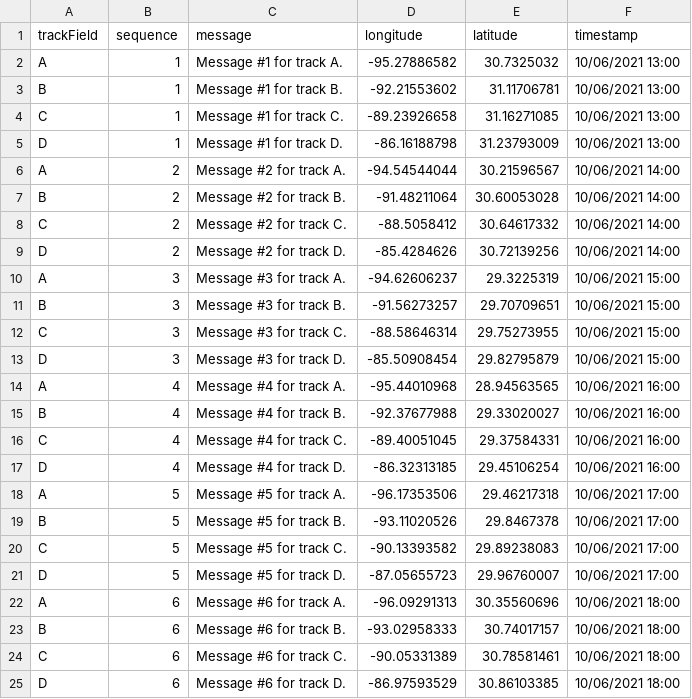
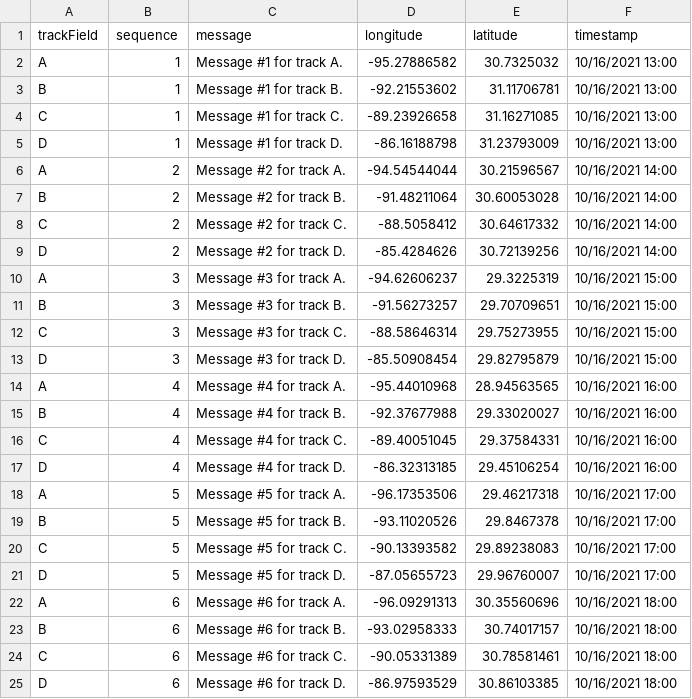
Before and after one commit to meganrohrer/streamservices, a CSV file: spatialTracks.csv, drawn as a sheet.

Commit message:
Update spatialTracks.csv

```diff
--- a/spatialTracks.csv
+++ b/spatialTracks.csv
@@ -1,25 +1,25 @@
 trackField,sequence,message,longitude,latitude,timestamp
-A,1,Message #1 for track A.,-95.27886582,30.7325032,10/06/2021 13:00
-B,1,Message #1 for track B.,-92.21553602,31.11706781,10/06/2021 13:00
-C,1,Message #1 for track C.,-89.23926658,31.16271085,10/06/2021 13:00
-D,1,Message #1 for track D.,-86.16188798,31.23793009,10/06/2021 13:00
-A,2,Message #2 for track A.,-94.54544044,30.21596567,10/06/2021 14:00
-B,2,Message #2 for track B.,-91.48211064,30.60053028,10/06/2021 14:00
-C,2,Message #2 for track C.,-88.5058412,30.64617332,10/06/2021 14:00
-D,2,Message #2 for track D.,-85.4284626,30.72139256,10/06/2021 14:00
-A,3,Message #3 for track A.,-94.62606237,29.3225319,10/06/2021 15:00
-B,3,Message #3 for track B.,-91.56273257,29.70709651,10/06/2021 15:00
-C,3,Message #3 for track C.,-88.58646314,29.75273955,10/06/2021 15:00
-D,3,Message #3 for track D.,-85.50908454,29.82795879,10/06/2021 15:00
-A,4,Message #4 for track A.,-95.44010968,28.94563565,10/06/2021 16:00
-B,4,Message #4 for track B.,-92.37677988,29.33020027,10/06/2021 16:00
-C,4,Message #4 for track C.,-89.40051045,29.37584331,10/06/2021 16:00
-D,4,Message #4 for track D.,-86.32313185,29.45106254,10/06/2021 16:00
-A,5,Message #5 for track A.,-96.17353506,29.46217318,10/06/2021 17:00
-B,5,Message #5 for track B.,-93.11020526,29.8467378,10/06/2021 17:00
-C,5,Message #5 for track C.,-90.13393582,29.89238083,10/06/2021 17:00
-D,5,Message #5 for track D.,-87.05655723,29.96760007,10/06/2021 17:00
-A,6,Message #6 for track A.,-96.09291313,30.35560696,10/06/2021 18:00
-B,6,Message #6 for track B.,-93.02958333,30.74017157,10/06/2021 18:00
-C,6,Message #6 for track C.,-90.05331389,30.78581461,10/06/2021 18:00
-D,6,Message #6 for track D.,-86.97593529,30.86103385,10/06/2021 18:00
+A,1,Message #1 for track A.,-95.27886582,30.7325032,10/16/2021 13:00
+B,1,Message #1 for track B.,-92.21553602,31.11706781,10/16/2021 13:00
+C,1,Message #1 for track C.,-89.23926658,31.16271085,10/16/2021 13:00
+D,1,Message #1 for track D.,-86.16188798,31.23793009,10/16/2021 13:00
+A,2,Message #2 for track A.,-94.54544044,30.21596567,10/16/2021 14:00
+B,2,Message #2 for track B.,-91.48211064,30.60053028,10/16/2021 14:00
+C,2,Message #2 for track C.,-88.5058412,30.64617332,10/16/2021 14:00
+D,2,Message #2 for track D.,-85.4284626,30.72139256,10/16/2021 14:00
+A,3,Message #3 for track A.,-94.62606237,29.3225319,10/16/2021 15:00
+B,3,Message #3 for track B.,-91.56273257,29.70709651,10/16/2021 15:00
+C,3,Message #3 for track C.,-88.58646314,29.75273955,10/16/2021 15:00
+D,3,Message #3 for track D.,-85.50908454,29.82795879,10/16/2021 15:00
+A,4,Message #4 for track A.,-95.44010968,28.94563565,10/16/2021 16:00
+B,4,Message #4 for track B.,-92.37677988,29.33020027,10/16/2021 16:00
+C,4,Message #4 for track C.,-89.40051045,29.37584331,10/16/2021 16:00
+D,4,Message #4 for track D.,-86.32313185,29.45106254,10/16/2021 16:00
+A,5,Message #5 for track A.,-96.17353506,29.46217318,10/16/2021 17:00
+B,5,Message #5 for track B.,-93.11020526,29.8467378,10/16/2021 17:00
+C,5,Message #5 for track C.,-90.13393582,29.89238083,10/16/2021 17:00
+D,5,Message #5 for track D.,-87.05655723,29.96760007,10/16/2021 17:00
+A,6,Message #6 for track A.,-96.09291313,30.35560696,10/16/2021 18:00
+B,6,Message #6 for track B.,-93.02958333,30.74017157,10/16/2021 18:00
+C,6,Message #6 for track C.,-90.05331389,30.78581461,10/16/2021 18:00
+D,6,Message #6 for track D.,-86.97593529,30.86103385,10/16/2021 18:00
```
